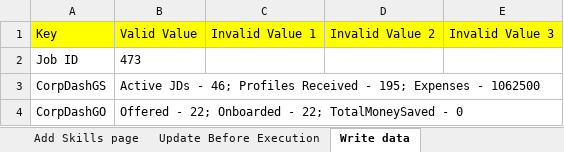
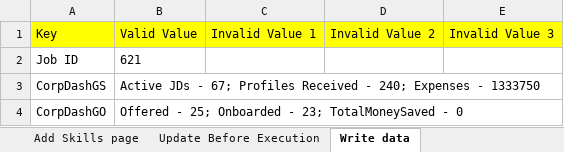
Before and after one commit to snsubbusn/PlatformAutomationWS, an Excel workbook: com.automation.wsp/src/main/resources/TestData.xlsx, sheet Write data, drawn as a sheet; values as stored, in another font and other column widths than the file's, no borders; the diff names each change by its address in the sheet, - before the commit and + after, or states it on an @@ line.

```diff
--- a/com.automation.wsp/src/main/resources/TestData.xlsx (sheet Write data)
+++ b/com.automation.wsp/src/main/resources/TestData.xlsx (sheet Write data)
-B2: 473
+B2: 621
-B3: …JDs - 46; Profiles Received - 195; Expenses - 1062500
+B3: …JDs - 67; Profiles Received - 240; Expenses - 1333750
-B4: Offered - 22; Onboarded - 22; TotalMoneySaved -…
+B4: Offered - 25; Onboarded - 23; TotalMoneySaved -…
```
Also changed, not shown: 39 other files.
